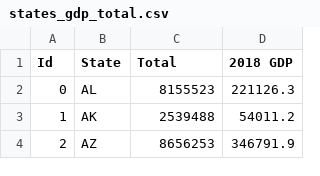
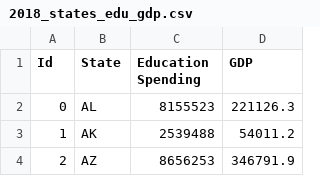
Before and after one commit to slhodak/eduworld, a CSV file: eduworld/src/data/spending2018/2018_states_edu_gdp.csv (was eduworld/src/data/states_gdp_total.csv), drawn as a sheet; only a part is shown.

Commit message:
Add newly-rendered edu spending chart to site

```diff
--- a/eduworld/src/data/states_gdp_total.csv
+++ b/eduworld/src/data/spending2018/2018_states_edu_gdp.csv
@@ -1,2 +1,2 @@
-Id,State,Total,2018 GDP
+Id,State,Education Spending,GDP
 0,AL,8155523,221126.3
```
Also changed, not shown: 8 other files.
